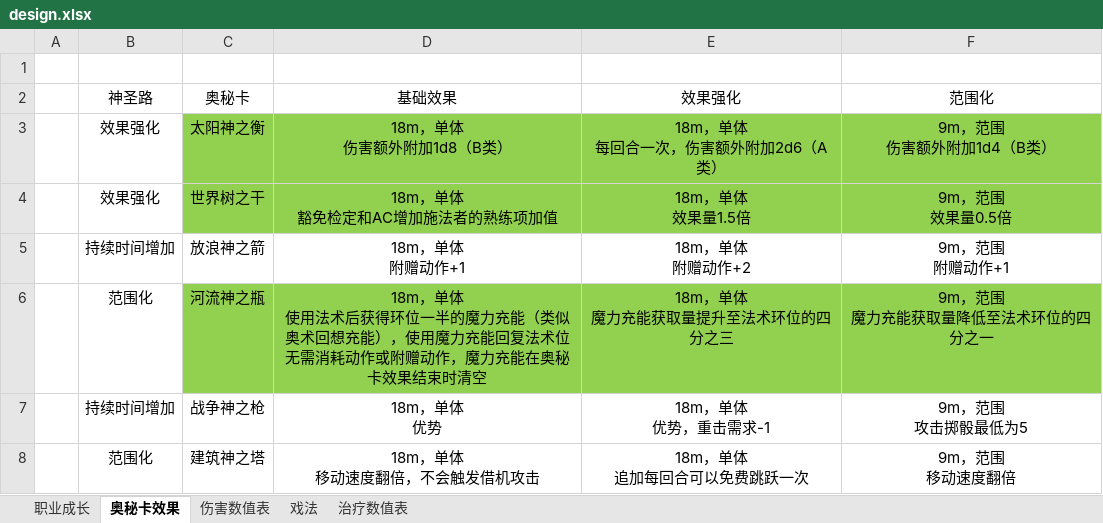
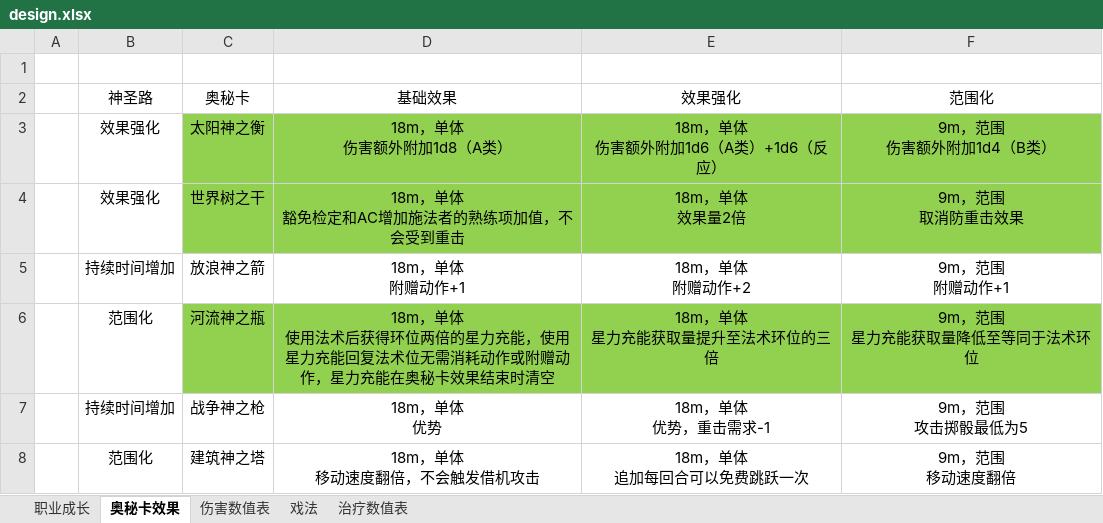
Before and after one commit to esphas/bg3-ff14-astrologian, an Excel workbook: docs/design.xlsx, sheet 奥秘卡效果, drawn as a sheet; values as stored, in another font and other column widths than the file's, no borders; ↵ is a line break in a cell; the diff names each change by its address in the sheet, - before the commit and + after, or states it on an @@ line.

```diff
--- a/docs/design.xlsx (sheet 奥秘卡效果)
+++ b/docs/design.xlsx (sheet 奥秘卡效果)
-D3 (基础效果): 18m，单体 ↵ 伤害额外附加1d8（B类）
+D3 (基础效果): 18m，单体 ↵ 伤害额外附加1d8（A类）
-E3 (效果强化): 18m，单体 ↵ 每回合一次，伤害额外附加2d6（A类）
+E3 (效果强化): 18m，单体 ↵ 伤害额外附加1d6（A类）+1d6（反应）
-D4 (基础效果): 18m，单体 ↵ 豁免检定和AC增加施法者的熟练项加值
+D4 (基础效果): 18m，单体 ↵ 豁免检定和AC增加施法者的熟练项加值，不会受到重击
-E4 (效果强化): 18m，单体 ↵ 效果量1.5倍
+E4 (效果强化): 18m，单体 ↵ 效果量2倍
-F4 (范围化): 9m，范围 ↵ 效果量0.5倍
+F4 (范围化): 9m，范围 ↵ 取消防重击效果
-D6 (基础效果): …获得环位一半的魔力充能（类似奥术回想充能），使用魔力充能回复法术位无需消耗动作或附赠动作，魔力充能在…
+D6 (基础效果): …获得环位两倍的星力充能，使用星力充能回复法术位无需消耗动作或附赠动作，星力充能在…
-E6 (效果强化): 18m，单体 ↵ 魔力充能获取量提升至法术环位的四分之三
+E6 (效果强化): 18m，单体 ↵ 星力充能获取量提升至法术环位的三倍
-F6 (范围化): 9m，范围 ↵ 魔力充能获取量降低至法术环位的四分之一
+F6 (范围化): 9m，范围 ↵ 星力充能获取量降低至等同于法术环位
```
Also changed, not shown: sheet 职业成长, 4 other files.
